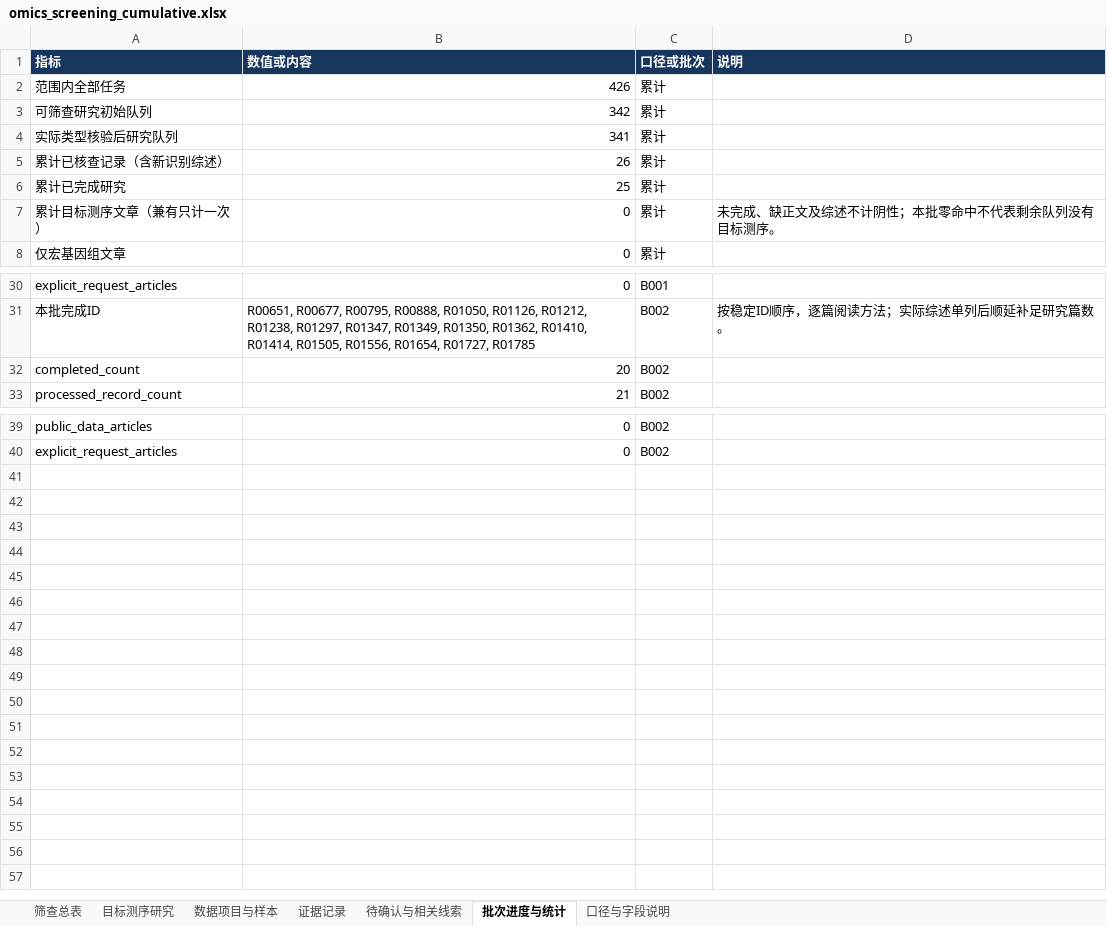
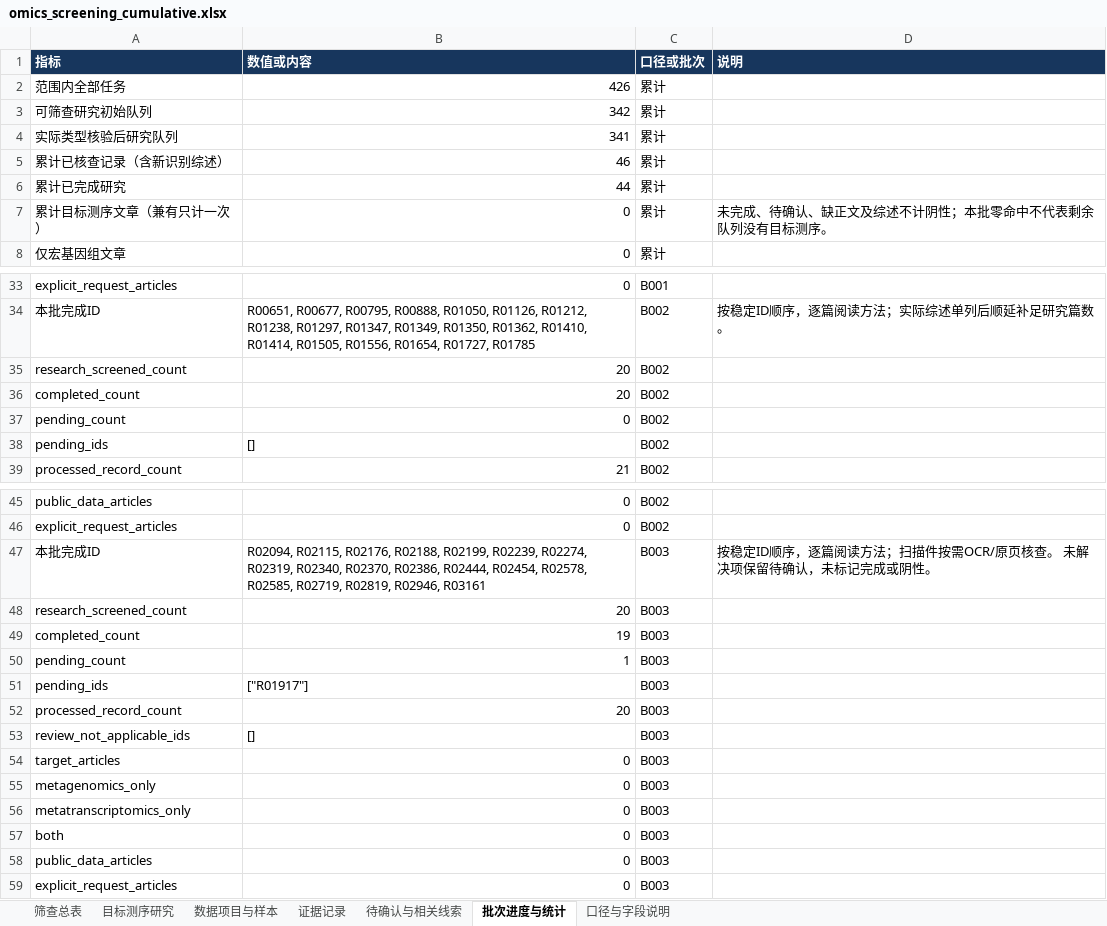
Before and after one commit to Colliam-Vermilion/FirstCodex, an Excel workbook: results/ad-oxygen-literature-20261006/omics_screening/omics_screening_cumulative.xlsx, sheet 批次进度与统计, drawn as a sheet; only a part is shown, gaps mark what is left out; values as stored, in another font and other column widths than the file's, no borders; the diff covers the shown part only; the diff names each change by its address in the sheet, - before the commit and + after, or states it on an @@ line.

Commit message:
Screen omics batch three: 19 negative studies and one unresolved library type

```diff
--- a/results/ad-oxygen-literature-20261006/omics_screening/omics_screening_cumulative.xlsx (sheet 批次进度与统计)
+++ b/results/ad-oxygen-literature-20261006/omics_screening/omics_screening_cumulative.xlsx (sheet 批次进度与统计)
-B5 (数值或内容): 26
+B5 (数值或内容): 46
-B6 (数值或内容): 25
+B6 (数值或内容): 44
-D7 (说明): 未完成、缺正文及综述不计阴性；本批零命中不代表剩余队列没有目标测序。
+D7 (说明): 未完成、待确认、缺正文及综述不计阴性；本批零命中不代表剩余队列没有目标测序。
+row 35: research_screened_count | 20 | B002
+row 37: pending_count | 0 | B002
+row 38: pending_ids | [] | B002
+row 47: 本批完成ID | R02094, R02115, R02176, R02188, R02199, R02239, R02274, R02319, R02340, R02370, R02386, R02444, R02454, R02578, R02585, R02719, R02819, R02946, R03161 | B003 | 按稳定ID顺序，逐篇阅读方法；扫描件按需OCR/原页核查。 未解决项保留待确认，未标记完成或阴性。
+row 48: research_screened_count | 20 | B003
+row 49: completed_count | 19 | B003
+row 50: pending_count | 1 | B003
+row 51: pending_ids | ["R01917"] | B003
+row 52: processed_record_count | 20 | B003
+row 53: review_not_applicable_ids | [] | B003
+row 54: target_articles | 0 | B003
+row 55: metagenomics_only | 0 | B003
+row 56: metatranscriptomics_only | 0 | B003
+row 57: both | 0 | B003
+row 58: public_data_articles | 0 | B003
+row 59: explicit_request_articles | 0 | B003
```
Also changed, not shown: 3 added rows and 3 edited cells elsewhere in this sheet, sheet 证据记录, sheet 筛查总表, sheet 待确认与相关线索, sheet 口径与字段说明, sheet 目标测序研究, 52 other files.
